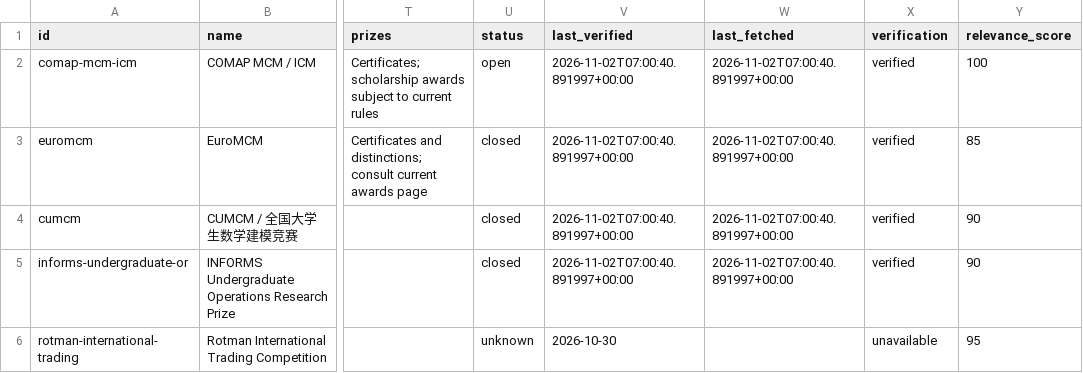
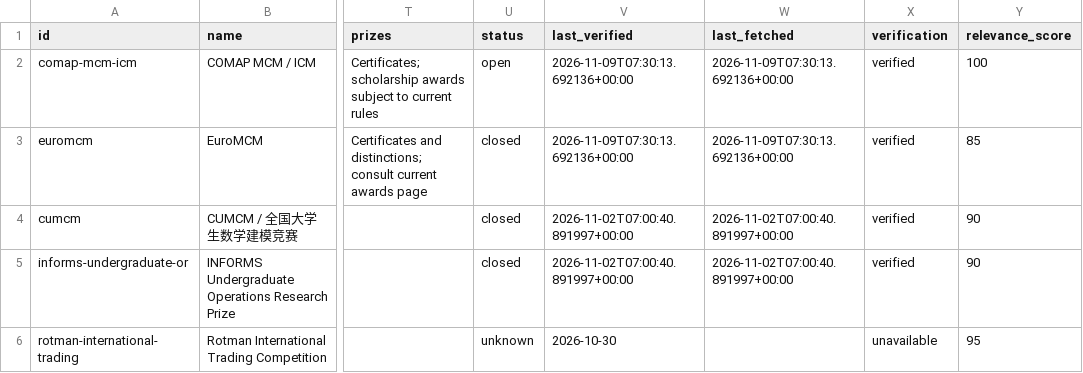
Before and after one commit to JoshAllenIsMyDad/competition-monitor, a CSV file: data/competitions.csv, drawn as a sheet; only a part is shown, gaps mark what is left out; the diff covers the shown part only; the diff names each change by its address in the sheet, - before the commit and + after, or states it on an @@ line.

```diff
--- a/data/competitions.csv
+++ b/data/competitions.csv
-V2:V3 (last_verified): 2026-11-02T07:00:40.891997+00:00
+V2:V3 (last_verified): 2026-11-09T07:30:13.692136+00:00
-W2:W3 (last_fetched): 2026-11-02T07:00:40.891997+00:00
+W2:W3 (last_fetched): 2026-11-09T07:30:13.692136+00:00
```
Also changed, not shown: 5 added rows and 1 edited cell elsewhere in this file, 4 other files.
